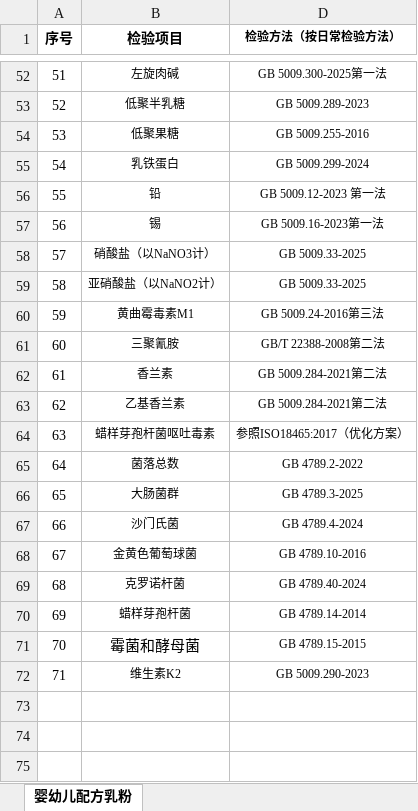
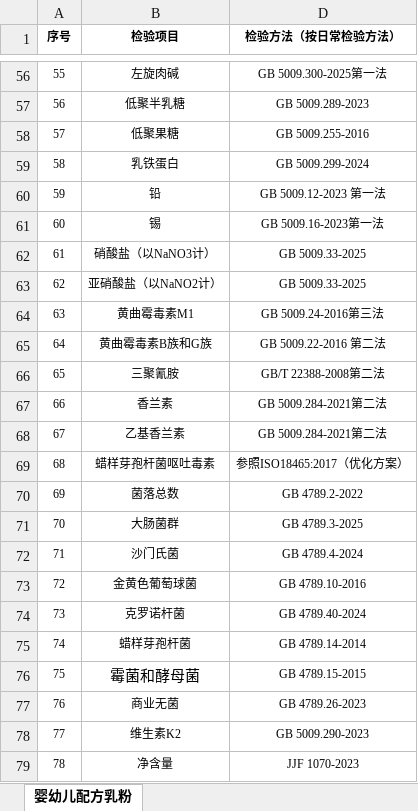
Before and after one commit to xiongying118/infant-std-watch, an Excel workbook: data/_user/副本全项目 双样样品量.xlsx, sheet 婴幼儿配方乳粉, drawn as a sheet; only a part is shown, gaps mark what is left out; values as stored, in another font and other column widths than the file's, no borders; addresses are those after the commit; the diff covers the shown part only; the diff names each change by its address in the sheet, - before the commit and + after, or states it on an @@ line.

```diff
--- a/data/_user/副本全项目 双样样品量.xlsx (sheet 婴幼儿配方乳粉)
+++ b/data/_user/副本全项目 双样样品量.xlsx (sheet 婴幼儿配方乳粉)
@@ A1:B1 text size: smaller @@
@@ column A (序号) renumbered between rows 6 and 78 @@
@@ A56:A64 text size: smaller @@
+row 65: 64 | 黄曲霉毒素B族和G族 | GB 5009.22-2016 第二法
@@ A66:A76 text size: smaller @@
+row 77: 76 | 商业无菌 | GB 4789.26-2023
@@ A78 text size: smaller @@
+row 79: 78 | 净含量 | JJF 1070-2023
```
Also changed, not shown: 4 added rows and cell formats elsewhere in this sheet, hidden cells, 30 other files.
